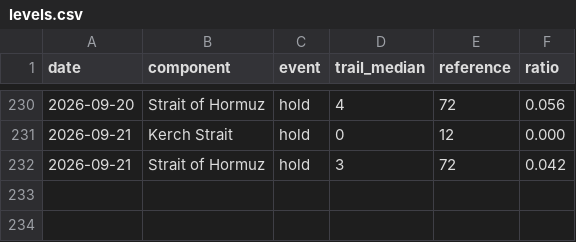
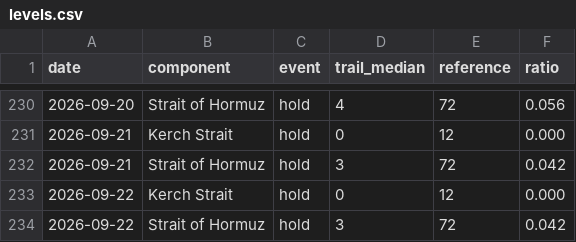
Before and after one commit to wan9yu/tremor, a CSV file: data/levels.csv, drawn as a sheet; only a part is shown, gaps mark what is left out; the diff names each change by its address in the sheet, - before the commit and + after, or states it on an @@ line.

```diff
--- a/data/levels.csv
+++ b/data/levels.csv
+row 233: 2026-09-22 | Kerch Strait | hold | 0 | 12 | 0.000
+row 234: 2026-09-22 | Strait of Hormuz | hold | 3 | 72 | 0.042
```
Also changed, not shown: docs/data/leans.csv, docs/data/stuck.csv, 6 other files.
